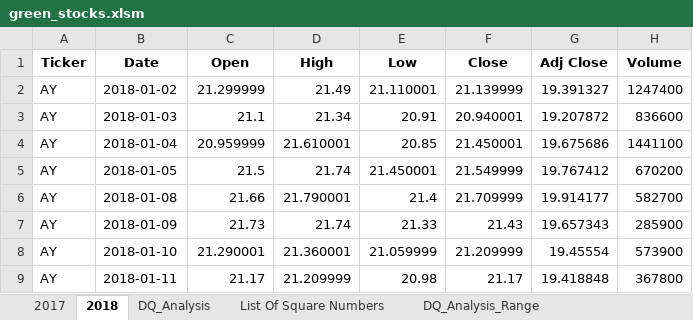
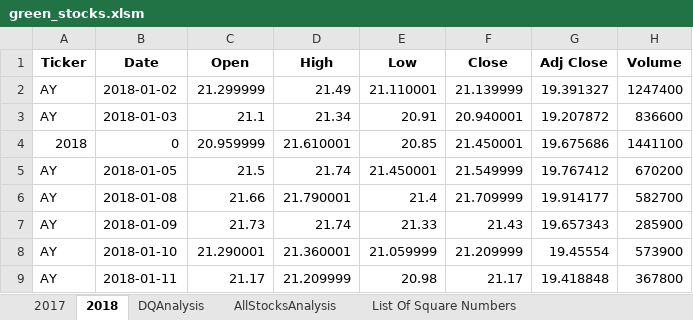
Before and after one commit to Francodo/stock-analysis, an Excel workbook: green_stocks.xlsm, sheet 2018, drawn as a sheet; only a part is shown; values as stored, in another font and other column widths than the file's, no borders; the diff names each change by its address in the sheet, - before the commit and + after, or states it on an @@ line.

Commit message:
All Stocks Analysis included

```diff
--- a/green_stocks.xlsm (sheet 2018)
+++ b/green_stocks.xlsm (sheet 2018)
-sheet tab: DQ_Analysis
+sheet tab: DQAnalysis
+sheet tab: AllStocksAnalysis
-A4 (Ticker): AY
+A4 (Ticker): 2018
-B4 (Date): 2018-01-04
+B4 (Date): 0
```
Also changed, not shown: sheet DQAnalysis.
